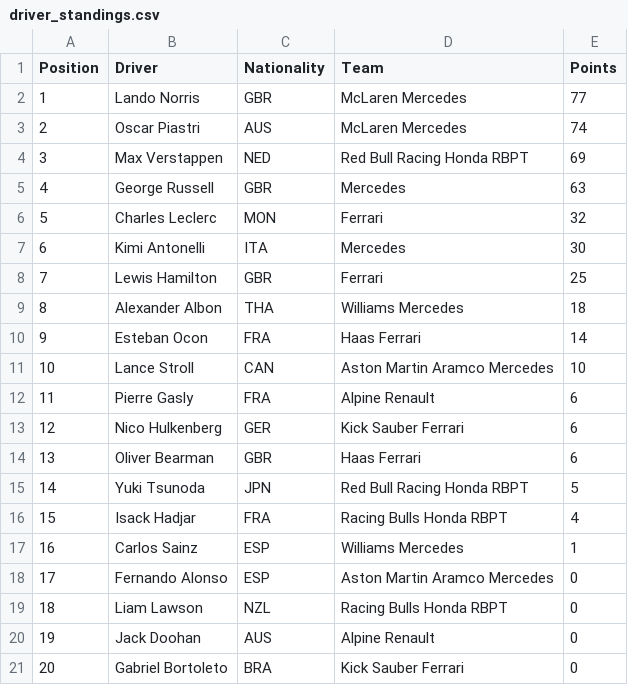
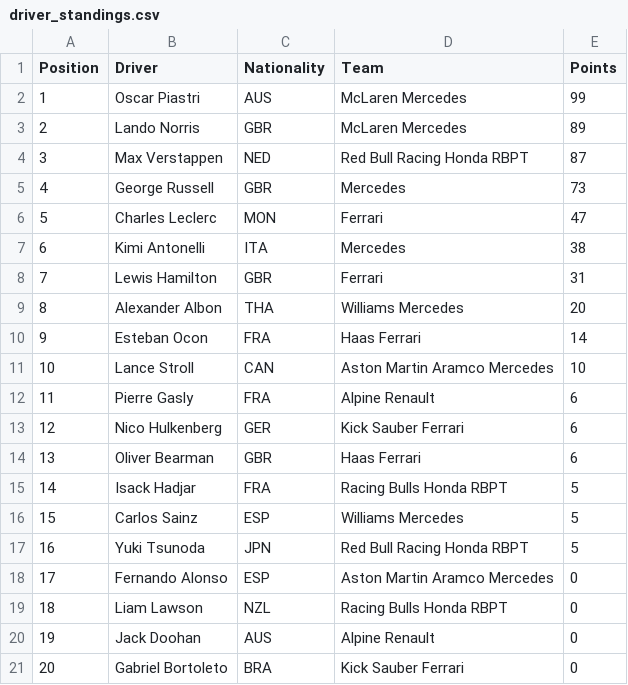
Before and after one commit to pmenright/SpoilerFreeSunday, a CSV file: driver_standings.csv, drawn as a sheet; removed rows and columns are numbered as before the commit, all else as after; the diff names each change by its address in the sheet, - before the commit and + after, or states it on an @@ line.

```diff
--- a/driver_standings.csv
+++ b/driver_standings.csv
-row 2: 1 | Lando Norris | GBR | McLaren Mercedes | 77
@@ column A (Position) renumbered between rows 2 and 17 @@
-E2 (Points): 74
+E2 (Points): 99
+row 3: 2 | Lando Norris | GBR | McLaren Mercedes | 89
-E4 (Points): 69
+E4 (Points): 87
-E5 (Points): 63
+E5 (Points): 73
-E6 (Points): 32
+E6 (Points): 47
-E7 (Points): 30
+E7 (Points): 38
-E8 (Points): 25
+E8 (Points): 31
-E9 (Points): 18
+E9 (Points): 20
+row 15: 14 | Isack Hadjar | FRA | Racing Bulls Honda RBPT | 5
+row 16: 15 | Carlos Sainz | ESP | Williams Mercedes | 5
-row 16: 15 | Isack Hadjar | FRA | Racing Bulls Honda RBPT | 4
-row 17: 16 | Carlos Sainz | ESP | Williams Mercedes | 1
```
Also changed, not shown: constructor_standings.csv, race_results.csv, 2 other files.
